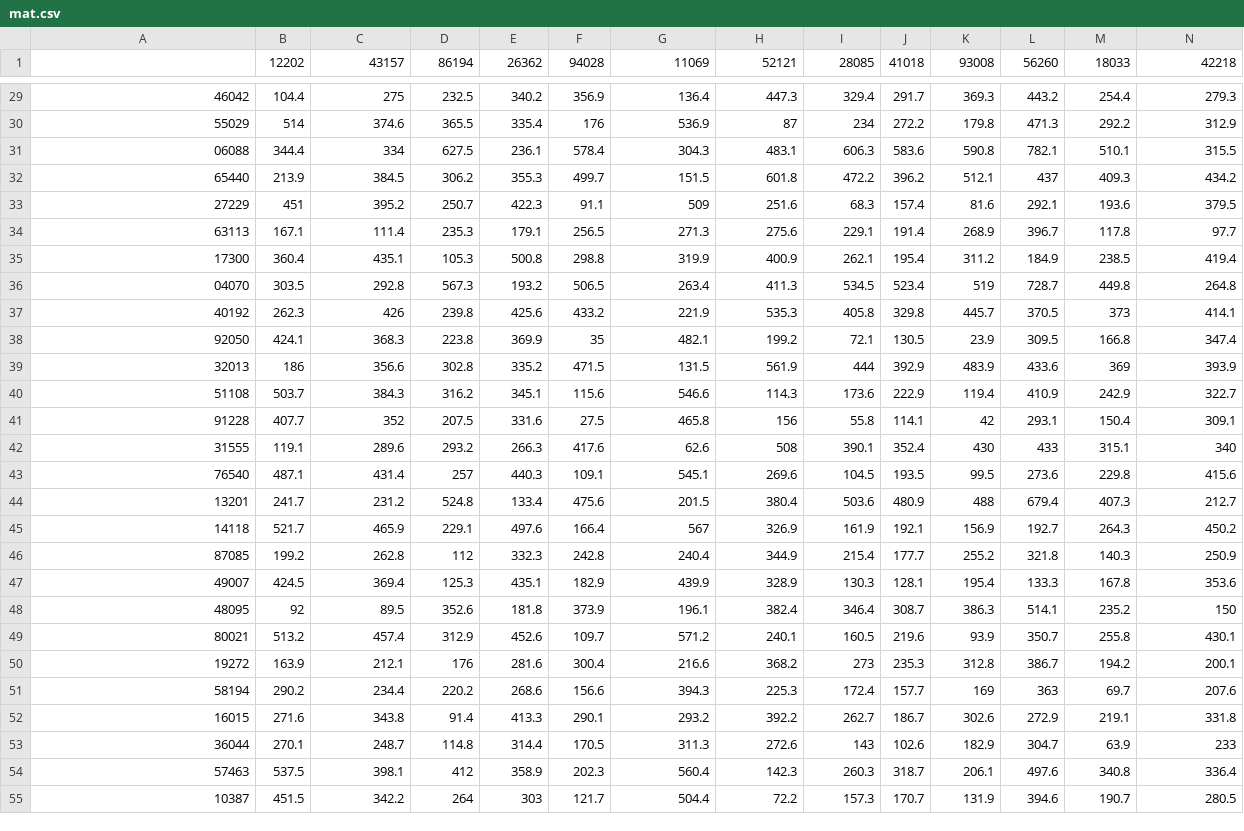
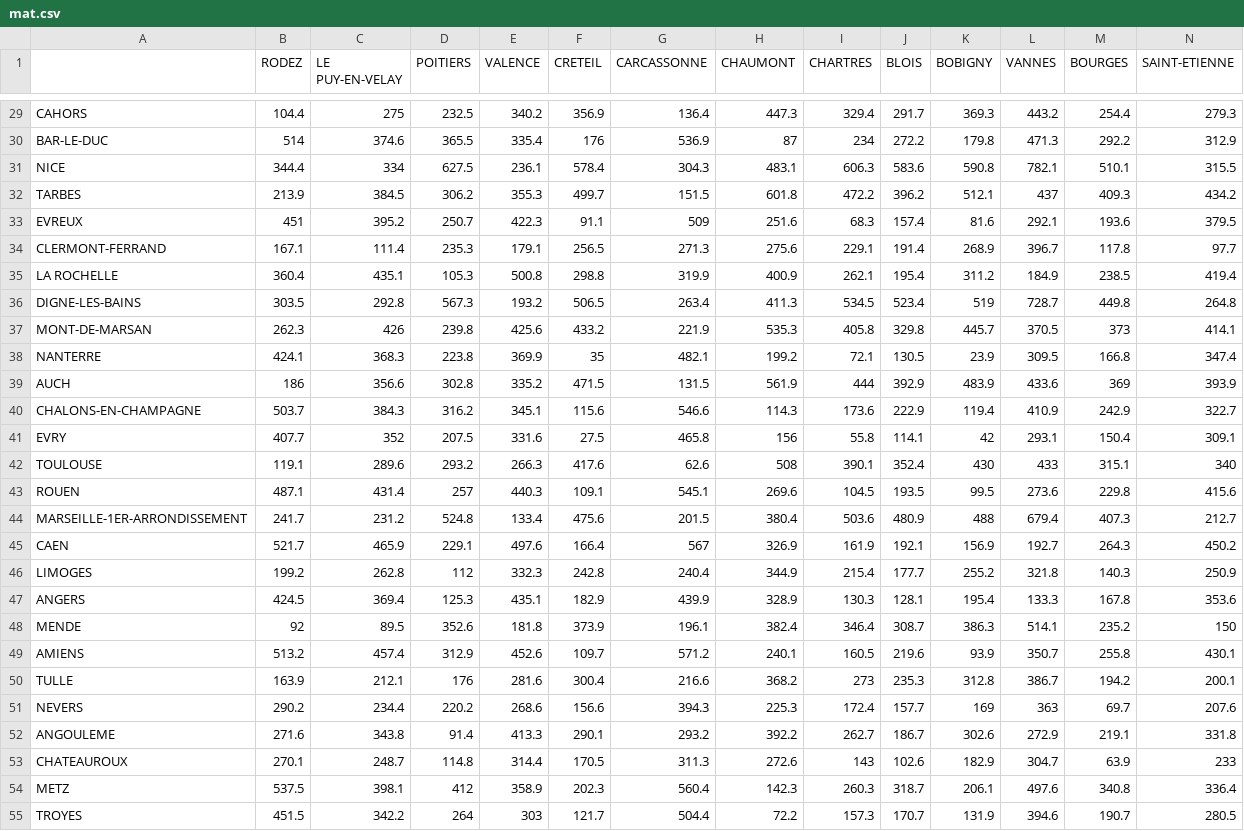
Before and after one commit to mthh/QgisDistanceCartogramPlugin, a CSV file: data/mat.csv, drawn as a sheet; only a part is shown, gaps mark what is left out; the diff covers the shown part only; the diff names each change by its address in the sheet, - before the commit and + after, or states it on an @@ line.

```diff
--- a/data/mat.csv
+++ b/data/mat.csv
-B1: 12202
+B1: RODEZ
-C1: 43157
+C1: LE PUY-EN-VELAY
-D1: 86194
+D1: POITIERS
-E1: 26362
+E1: VALENCE
-F1: 94028
+F1: CRETEIL
-G1: 11069
+G1: CARCASSONNE
-H1: 52121
+H1: CHAUMONT
-I1: 28085
+I1: CHARTRES
-J1: 41018
+J1: BLOIS
-K1: 93008
+K1: BOBIGNY
-L1: 56260
+L1: VANNES
-M1: 18033
+M1: BOURGES
-N1: 42218
+N1: SAINT-ETIENNE
-A29: 46042
+A29: CAHORS
-A30: 55029
+A30: BAR-LE-DUC
-A31: 06088
+A31: NICE
-A32: 65440
+A32: TARBES
-A33: 27229
+A33: EVREUX
-A34: 63113
+A34: CLERMONT-FERRAND
-A35: 17300
+A35: LA ROCHELLE
-A36: 04070
+A36: DIGNE-LES-BAINS
-A37: 40192
+A37: MONT-DE-MARSAN
-A38: 92050
+A38: NANTERRE
-A39: 32013
+A39: AUCH
-A40: 51108
+A40: CHALONS-EN-CHAMPAGNE
-A41: 91228
+A41: EVRY
-A42: 31555
+A42: TOULOUSE
-A43: 76540
+A43: ROUEN
-A44: 13201
+A44: MARSEILLE-1ER-ARRONDISSEMENT
-A45: 14118
+A45: CAEN
-A46: 87085
+A46: LIMOGES
-A47: 49007
+A47: ANGERS
-A48: 48095
+A48: MENDE
-A49: 80021
+A49: AMIENS
-A50: 19272
+A50: TULLE
-A51: 58194
+A51: NEVERS
-A52: 16015
+A52: ANGOULEME
-A53: 36044
+A53: CHATEAUROUX
-A54: 57463
+A54: METZ
-A55: 10387
+A55: TROYES
```
Also changed, not shown: 148 edited cells elsewhere in this file, 4 other files.
